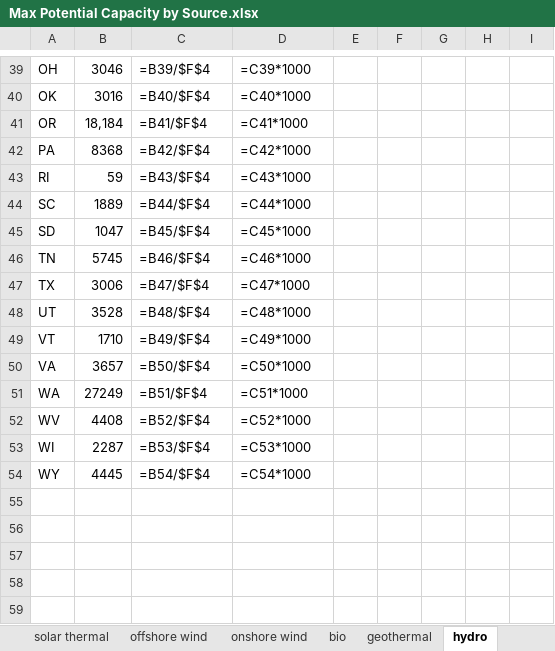
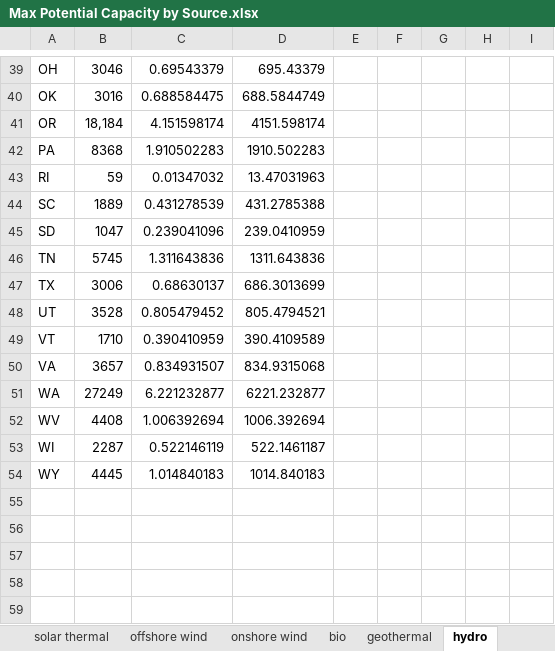
Before and after one commit to EnergyInnovation/eps-virginia, an Excel workbook: InputData/elec/MPCbS/Max Potential Capacity by Source.xlsx, sheet hydro, drawn as a sheet; only a part is shown, gaps mark what is left out; values as stored, in another font and other column widths than the file's, no borders; formulas without a stored value are shown as written; the diff covers the shown part only; the diff names each change by its address in the sheet, - before the commit and + after, or states it on an @@ line.

```diff
--- a/InputData/elec/MPCbS/Max Potential Capacity by Source.xlsx (sheet hydro)
+++ b/InputData/elec/MPCbS/Max Potential Capacity by Source.xlsx (sheet hydro)
-C39: =B39/$F$4
+C39: 0.69543379
-D39: =C39*1000
+D39: 695.43379
-C40: =B40/$F$4
+C40: 0.688584475
-D40: =C40*1000
+D40: 688.5844749
-C41: =B41/$F$4
+C41: 4.151598174
-D41: =C41*1000
+D41: 4151.598174
-C42: =B42/$F$4
+C42: 1.910502283
-D42: =C42*1000
+D42: 1910.502283
-C43: =B43/$F$4
+C43: 0.01347032
-D43: =C43*1000
+D43: 13.47031963
-C44: =B44/$F$4
+C44: 0.431278539
-D44: =C44*1000
+D44: 431.2785388
-C45: =B45/$F$4
+C45: 0.239041096
-D45: =C45*1000
+D45: 239.0410959
-C46: =B46/$F$4
+C46: 1.311643836
-D46: =C46*1000
+D46: 1311.643836
-C47: =B47/$F$4
+C47: 0.68630137
-D47: =C47*1000
+D47: 686.3013699
-C48: =B48/$F$4
+C48: 0.805479452
-D48: =C48*1000
+D48: 805.4794521
-C49: =B49/$F$4
+C49: 0.390410959
-D49: =C49*1000
+D49: 390.4109589
-C50: =B50/$F$4
+C50: 0.834931507
-D50: =C50*1000
+D50: 834.9315068
-C51: =B51/$F$4
+C51: 6.221232877
-D51: =C51*1000
+D51: 6221.232877
-C52: =B52/$F$4
+C52: 1.006392694
-D52: =C52*1000
+D52: 1006.392694
-C53: =B53/$F$4
+C53: 0.522146119
-D53: =C53*1000
+D53: 522.1461187
-C54: =B54/$F$4
+C54: 1.014840183
-D54: =C54*1000
+D54: 1014.840183
```
Also changed, not shown: 1 added row, 1 removed row and 126 edited cells elsewhere in this sheet, sheet bio, sheet solar PV, sheet offshore wind, sheet solar thermal, sheet onshore wind, sheet geothermal, 2 more sheets, 1 other file.
